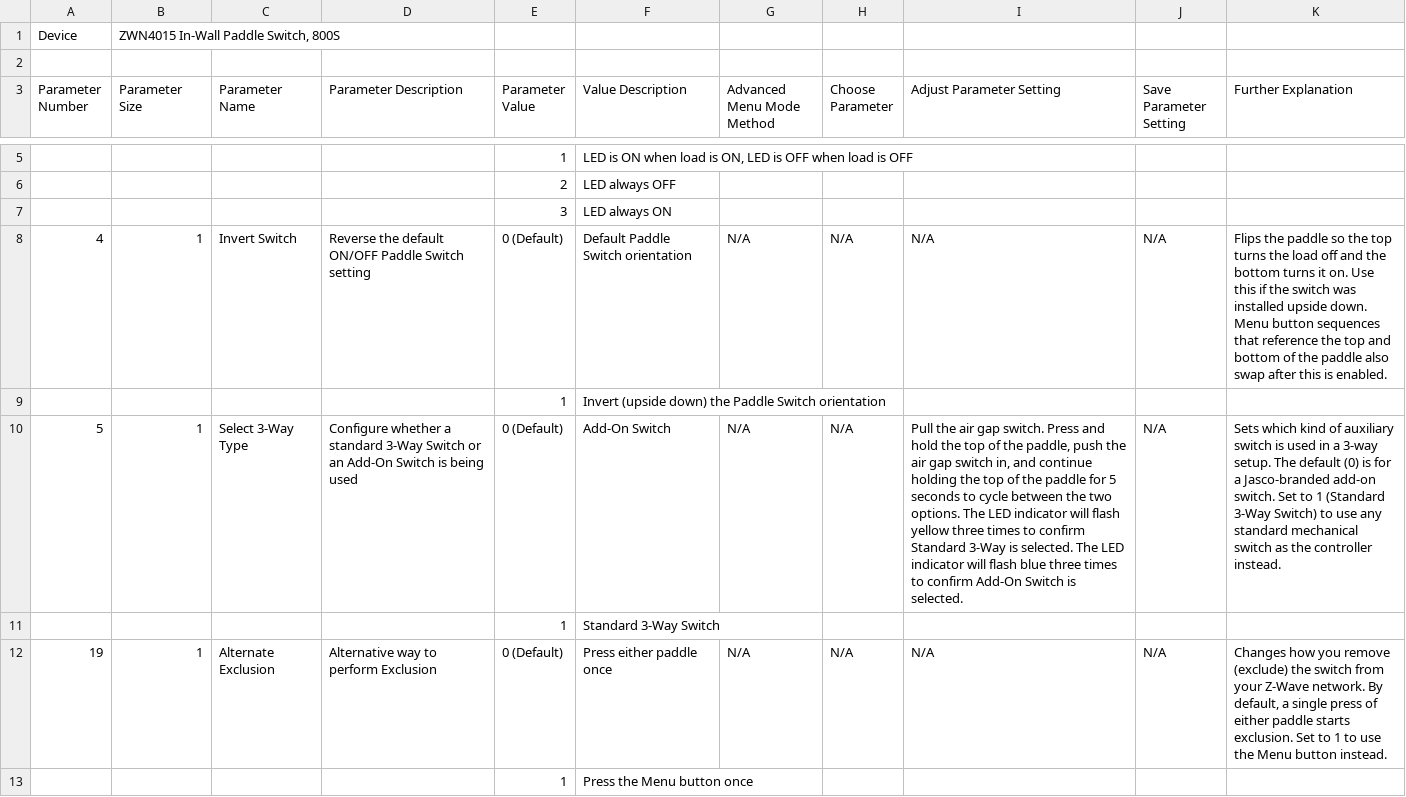
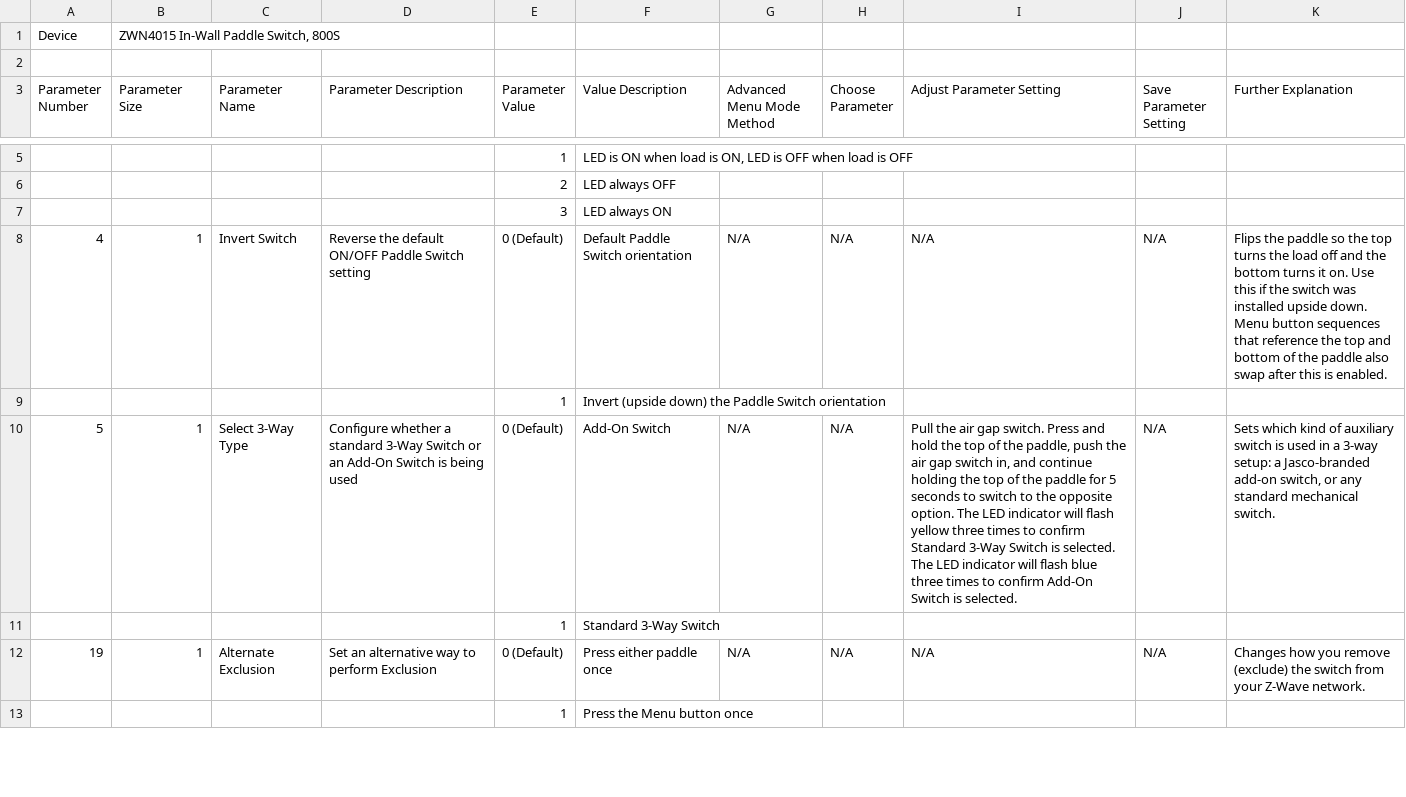
Before and after one commit to jascoproducts/firmware, a CSV file: zwave/Enbrighten-GE/ZWN4015/ZWN4015_Configuration_Parameters.csv, drawn as a sheet; only a part is shown, gaps mark what is left out; the diff covers the shown part only; the diff names each change by its address in the sheet, - before the commit and + after, or states it on an @@ line.

```diff
--- a/zwave/Enbrighten-GE/ZWN4015/ZWN4015_Configuration_Parameters.csv
+++ b/zwave/Enbrighten-GE/ZWN4015/ZWN4015_Configuration_Parameters.csv
-I10 (Adjust Parameter Setting): …seconds to cycle between the two options. The LED indicator will flash yellow three times to confirm Standard 3-Way is selected.…
+I10 (Adjust Parameter Setting): …seconds to switch to the opposite option. The LED indicator will flash yellow three times to confirm Standard 3-Way Switch is selected.…
-K10 (Further Explanation): …a 3-way setup. The default (0) is for a Jasco-branded add-on switch. Set to 1 (Standard 3-Way Switch) to use any standard mechanical switch as the controller instead.
+K10 (Further Explanation): …a 3-way setup: a Jasco-branded add-on switch, or any standard mechanical switch.
-D12 (Parameter Description): Alternative way to perform Exclusion
+D12 (Parameter Description): Set an alternative way to perform Exclusion
-K12 (Further Explanation): …Z-Wave network. By default, a single press of either paddle starts exclusion. Set to 1 to use the Menu button instead.
+K12 (Further Explanation): …Z-Wave network.
```
Also changed, not shown: 18 edited cells elsewhere in this file, zwave/Jasco/ZWN3018/ZWN3018_Configuration_Parameters.csv, zwave/Jasco/ZWN3019/ZWN3019_Configuration_Parameters.csv, 27 other files.
